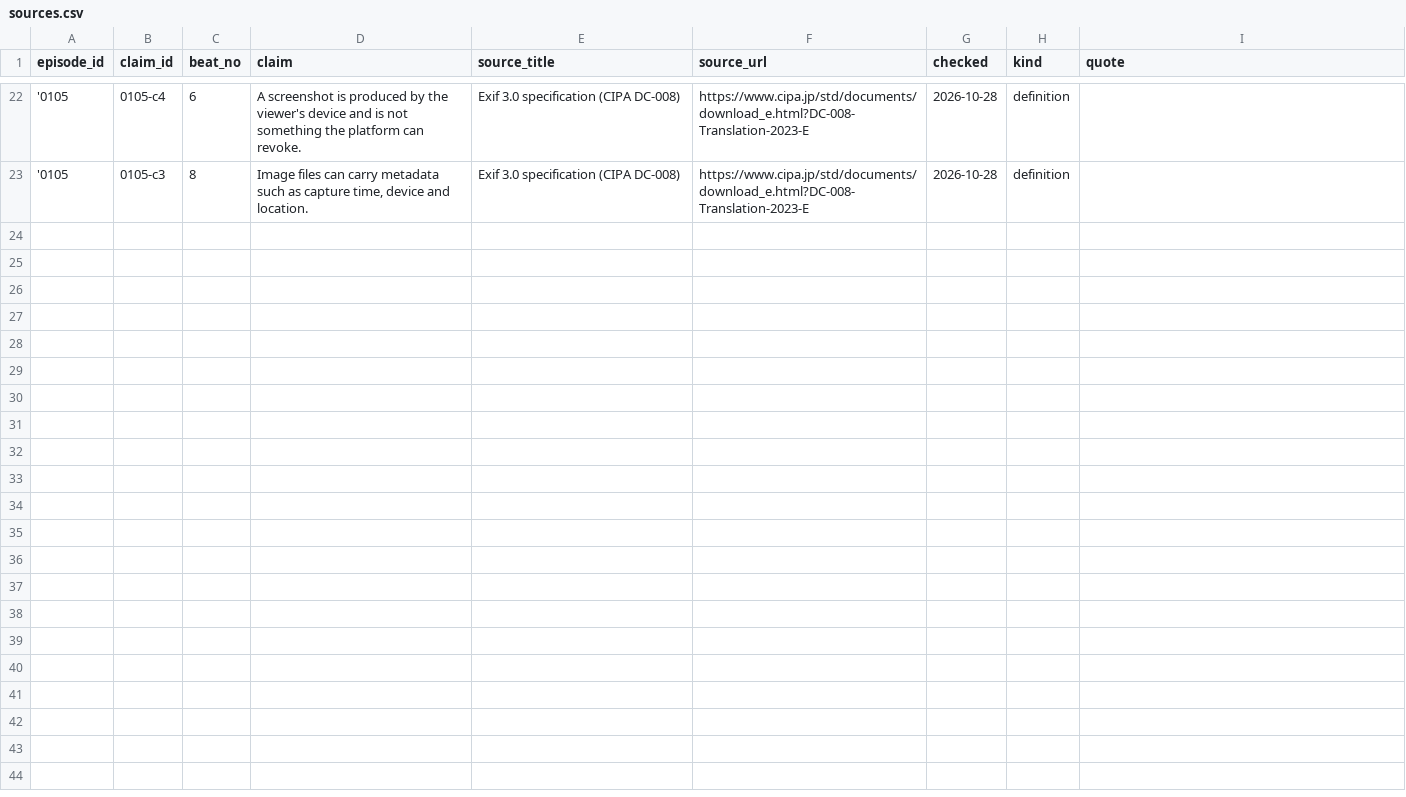
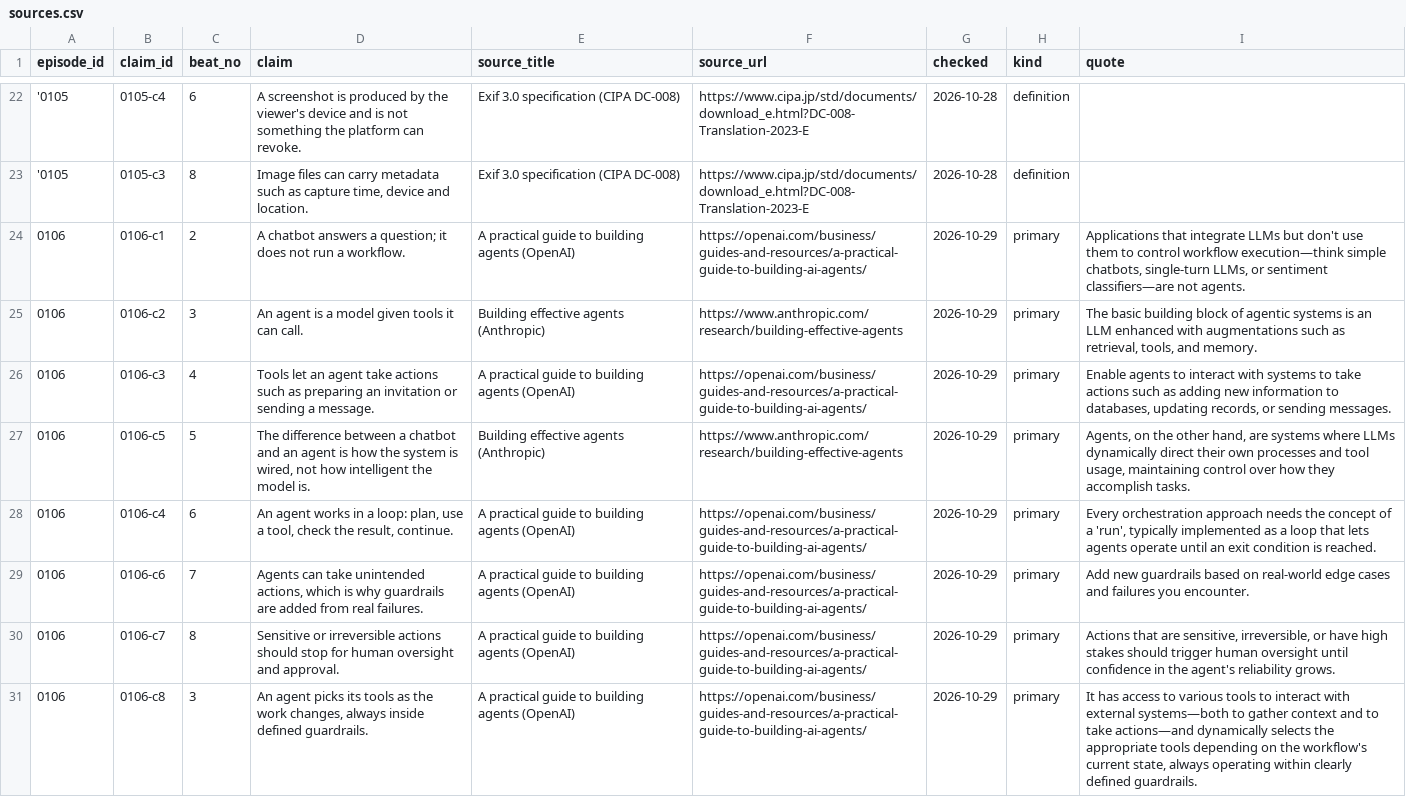
Before and after one commit to YugalDoddamani/VS-how-it-works, a CSV file: how-it-works-studio/content/csv/sources.csv, drawn as a sheet; only a part is shown, gaps mark what is left out; the diff names each change by its address in the sheet, - before the commit and + after, or states it on an @@ line.

Commit message:
Episode 0106: Chatbot or agent? — 55 s reel, voiced, delivered to final-reels
- beats rewritten to 10 beats / 55 s: split the caveat into mistakes (7) and
  permissions (8), and give the recap and sign-off their own lines
- durations retimed so the VO fits its window (beat 5 5.5 s, beat 6 8.5 s,
  beat 7 7.5 s, recap 3 s, sign-off 3.5 s)
- the mistake beat now reuses the draft invitation with the wrong day struck
  through, instead of a shape that 'does not fit'
- the cat props up the CHECK RESULT card the brief asks for
- corner inserts start higher: the caption card, not the crop, ends her, so
  head, shoulders and waist stay above it (re-rendered 0102 to match)
- vocab: added the four reel pose names and nine reel props
- sources: eight checked claims from Anthropic and OpenAI guides
- publish sheet row with caption, hashtags and cover text

Co-authored-by: arena-agent <297053741+arena-agent@users.noreply.github.com>

```diff
--- a/how-it-works-studio/content/csv/sources.csv
+++ b/how-it-works-studio/content/csv/sources.csv
+row 24: 0106 | 0106-c1 | 2 | A chatbot answers a question; it does not run a workflow. | A practical guide to building agents (OpenAI) | https://openai.com/business/guides-and-resources/a-practical-guide-to-building-ai-agents/ | 2026-10-29 | primary | Applications that integrate LLMs but don't use them to control workflow execution—think simple chatbots, single-turn LLMs, or sentiment classifiers—are not agents.
+row 25: 0106 | 0106-c2 | 3 | An agent is a model given tools it can call. | Building effective agents (Anthropic) | https://www.anthropic.com/research/building-effective-agents | 2026-10-29 | primary | The basic building block of agentic systems is an LLM enhanced with augmentations such as retrieval, tools, and memory.
+row 26: 0106 | 0106-c3 | 4 | Tools let an agent take actions such as preparing an invitation or sending a message. | A practical guide to building agents (OpenAI) | https://openai.com/business/guides-and-resources/a-practical-guide-to-building-ai-agents/ | 2026-10-29 | primary | Enable agents to interact with systems to take actions such as adding new information to databases, updating records, or sending messages.
+row 27: 0106 | 0106-c5 | 5 | The difference between a chatbot and an agent is how the system is wired, not how intelligent the model is. | Building effective agents (Anthropic) | https://www.anthropic.com/research/building-effective-agents | 2026-10-29 | primary | Agents, on the other hand, are systems where LLMs dynamically direct their own processes and tool usage, maintaining control over how they accomplish tasks.
+row 28: 0106 | 0106-c4 | 6 | An agent works in a loop: plan, use a tool, check the result, continue. | A practical guide to building agents (OpenAI) | https://openai.com/business/guides-and-resources/a-practical-guide-to-building-ai-agents/ | 2026-10-29 | primary | Every orchestration approach needs the concept of a 'run', typically implemented as a loop that lets agents operate until an exit condition is reached.
+row 29: 0106 | 0106-c6 | 7 | Agents can take unintended actions, which is why guardrails are added from real failures. | A practical guide to building agents (OpenAI) | https://openai.com/business/guides-and-resources/a-practical-guide-to-building-ai-agents/ | 2026-10-29 | primary | Add new guardrails based on real-world edge cases and failures you encounter.
+row 30: 0106 | 0106-c7 | 8 | Sensitive or irreversible actions should stop for human oversight and approval. | A practical guide to building agents (OpenAI) | https://openai.com/business/guides-and-resources/a-practical-guide-to-building-ai-agents/ | 2026-10-29 | primary | Actions that are sensitive, irreversible, or have high stakes should trigger human oversight until confidence in the agent's reliability grows.
+row 31: 0106 | 0106-c8 | 3 | An agent picks its tools as the work changes, always inside defined guardrails. | A practical guide to building agents (OpenAI) | https://openai.com/business/guides-and-resources/a-practical-guide-to-building-ai-agents/ | 2026-10-29 | primary | It has access to various tools to interact with external systems—both to gather context and to take actions—and dynamically selects the appropriate tools depending on the workflow's current state, always operating within clearly defined guardrails.
```
Also changed, not shown: how-it-works-studio/content/csv/beats.csv, how-it-works-studio/content/csv/episodes.csv, 34 other files.
